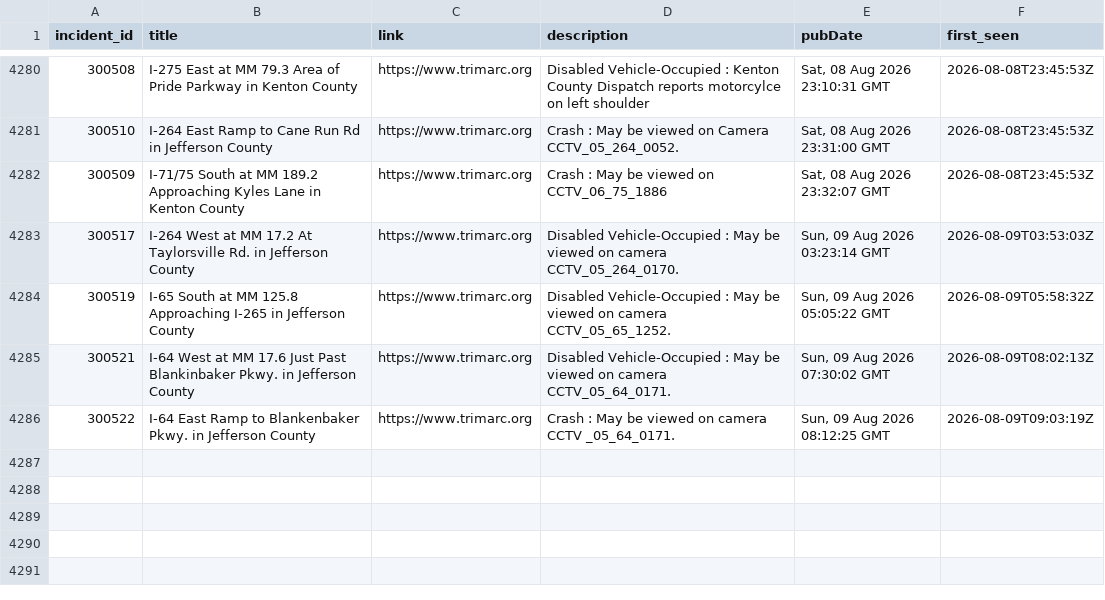
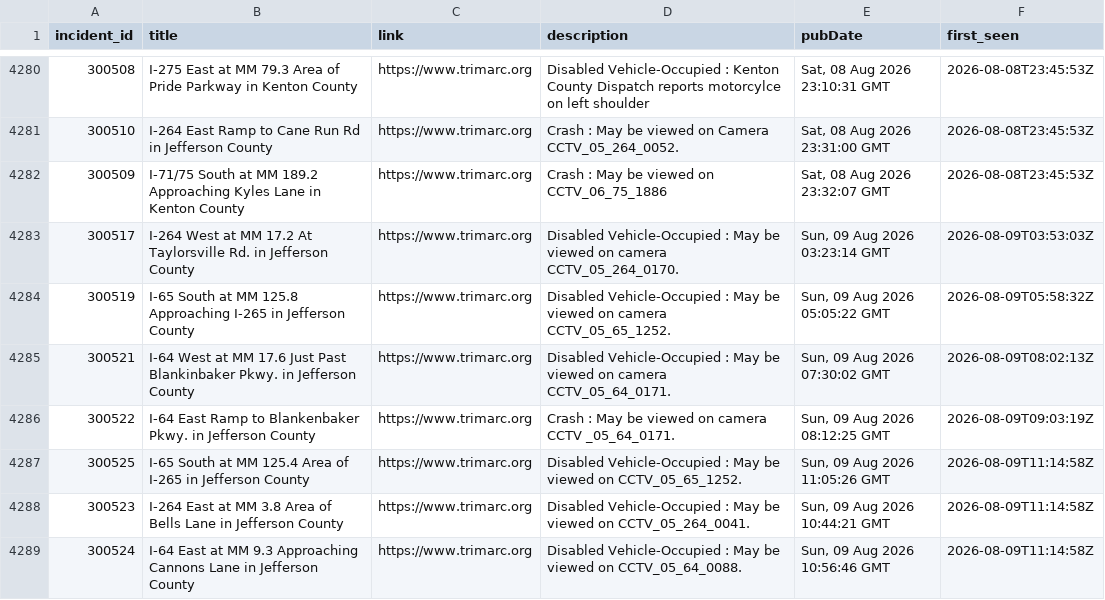
Before and after one commit to markschaver/TRIMARC, a CSV file: data/trimarc.csv, drawn as a sheet; only a part is shown, gaps mark what is left out.

```diff
--- a/data/trimarc.csv
+++ b/data/trimarc.csv
@@ -4286 +4286,4 @@ incident_id,title,link,description,pubDate,first_seen
 300522,I-64 East Ramp to Blankenbaker Pkwy. in Jefferson County,https://www.trimarc.org,Crash : May be viewed on camera CCTV _05_64_0171.,"Sun, 09 Aug 2026 08:12:25 GMT",2026-08-09T09:03:19Z
+300525,I-65 South at MM 125.4 Area of I-265 in Jefferson County,https://www.trimarc.org,Disabled Vehicle-Occupied : May be viewed on CCTV_05_65_1252.,"Sun, 09 Aug 2026 11:05:26 GMT",2026-08-09T11:14:58Z
+300523,I-264 East at MM 3.8 Area of Bells Lane in Jefferson County,https://www.trimarc.org,Disabled Vehicle-Occupied : May be viewed on CCTV_05_264_0041.,"Sun, 09 Aug 2026 10:44:21 GMT",2026-08-09T11:14:58Z
+300524,I-64 East at MM 9.3 Approaching Cannons Lane in Jefferson County,https://www.trimarc.org,Disabled Vehicle-Occupied : May be viewed on CCTV_05_64_0088.,"Sun, 09 Aug 2026 10:56:46 GMT",2026-08-09T11:14:58Z
```
Also changed, not shown: 2 other files.
